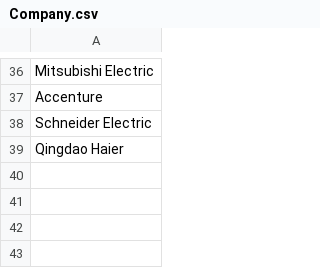
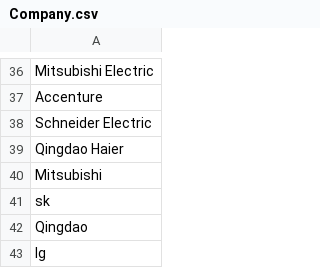
Before and after one commit to MH-Lee/knc_final, a CSV file: Company.csv, drawn as a sheet; only a part is shown, gaps mark what is left out.

```diff
--- a/Company.csv
+++ b/Company.csv
@@ -39 +39,5 @@ Schneider Electric
 Qingdao Haier
+Mitsubishi
+sk
+Qingdao
+lg
```
Also changed, not shown: classifier/packages/Data/Stopwords.csv, 14 other files.
